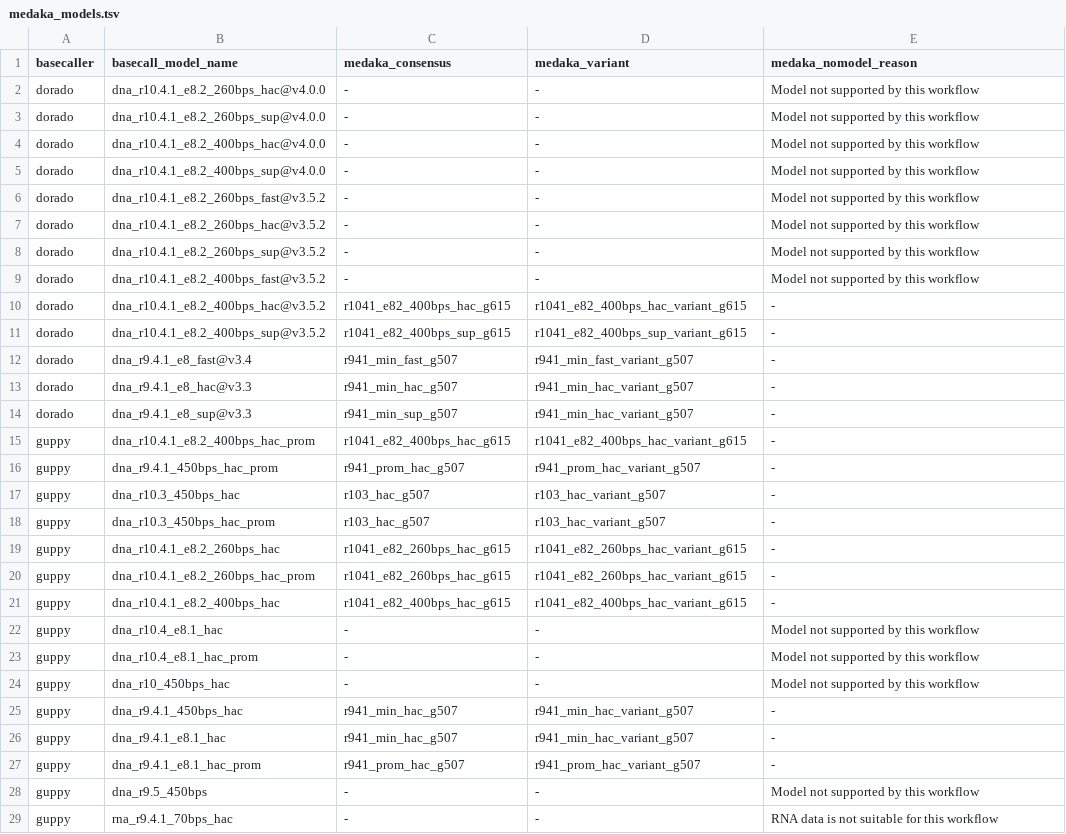
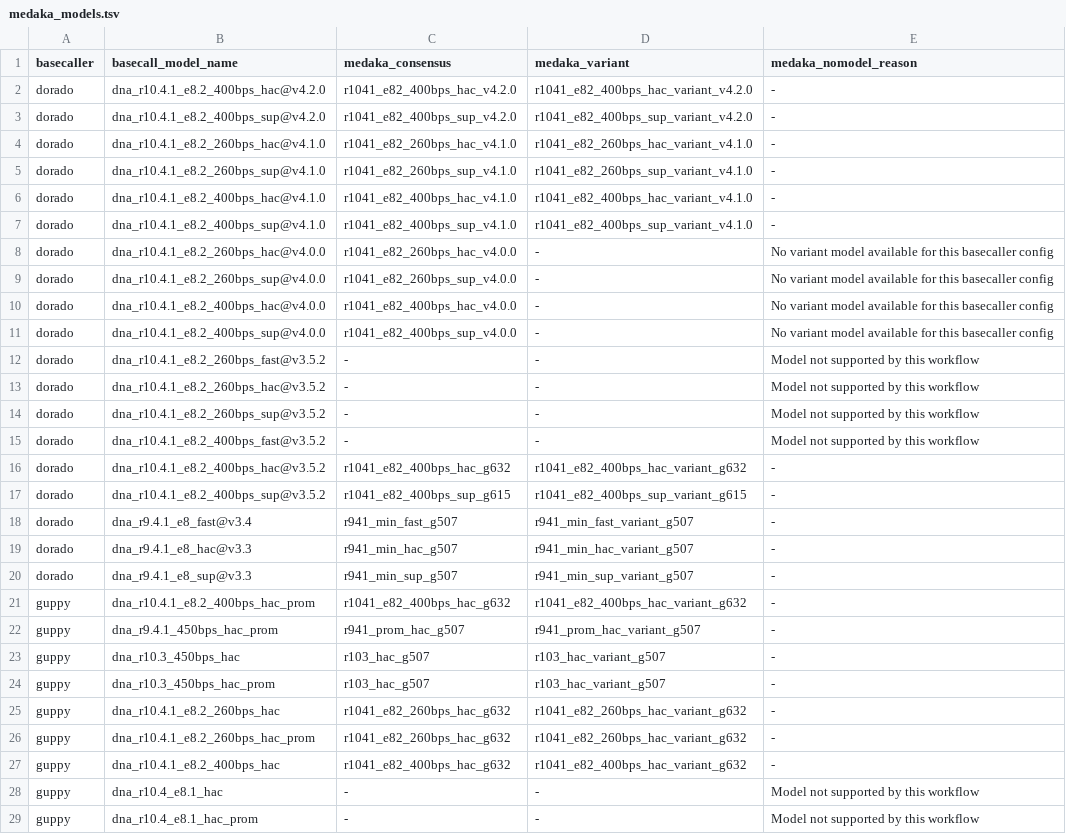
Before and after one commit to epi2me-labs/wf-bacterial-genomes, a TSV file: data/medaka_models.tsv, drawn as a sheet; only a part is shown; the shorter side is filled out with more unchanged rows.

Commit message:
update medaka models [CW-2544]

```diff
--- a/data/medaka_models.tsv
+++ b/data/medaka_models.tsv
@@ -1,6 +1,12 @@
 basecaller	basecall_model_name	medaka_consensus	medaka_variant	medaka_nomodel_reason
-dorado	dna_r10.4.1_e8.2_260bps_hac@v4.0.0	-	-	Model not supported by this workflow
-dorado	dna_r10.4.1_e8.2_260bps_sup@v4.0.0	-	-	Model not supported by this workflow
-dorado	dna_r10.4.1_e8.2_400bps_hac@v4.0.0	-	-	Model not supported by this workflow
-dorado	dna_r10.4.1_e8.2_400bps_sup@v4.0.0	-	-	Model not supported by this workflow
+dorado	dna_r10.4.1_e8.2_400bps_hac@v4.2.0	r1041_e82_400bps_hac_v4.2.0	r1041_e82_400bps_hac_variant_v4.2.0	-
+dorado	dna_r10.4.1_e8.2_400bps_sup@v4.2.0	r1041_e82_400bps_sup_v4.2.0	r1041_e82_400bps_sup_variant_v4.2.0	-
+dorado	dna_r10.4.1_e8.2_260bps_hac@v4.1.0	r1041_e82_260bps_hac_v4.1.0	r1041_e82_260bps_hac_variant_v4.1.0	-
+dorado	dna_r10.4.1_e8.2_260bps_sup@v4.1.0	r1041_e82_260bps_sup_v4.1.0	r1041_e82_260bps_sup_variant_v4.1.0	-
+dorado	dna_r10.4.1_e8.2_400bps_hac@v4.1.0	r1041_e82_400bps_hac_v4.1.0	r1041_e82_400bps_hac_variant_v4.1.0	-
+dorado	dna_r10.4.1_e8.2_400bps_sup@v4.1.0	r1041_e82_400bps_sup_v4.1.0	r1041_e82_400bps_sup_variant_v4.1.0	-
+dorado	dna_r10.4.1_e8.2_260bps_hac@v4.0.0	r1041_e82_260bps_hac_v4.0.0	-	No variant model available for this basecaller config
+dorado	dna_r10.4.1_e8.2_260bps_sup@v4.0.0	r1041_e82_260bps_sup_v4.0.0	-	No variant model available for this basecaller config
+dorado	dna_r10.4.1_e8.2_400bps_hac@v4.0.0	r1041_e82_400bps_hac_v4.0.0	-	No variant model available for this basecaller config
+dorado	dna_r10.4.1_e8.2_400bps_sup@v4.0.0	r1041_e82_400bps_sup_v4.0.0	-	No variant model available for this basecaller config
 dorado	dna_r10.4.1_e8.2_260bps_fast@v3.5.2	-	-	Model not supported by this workflow
@@ -9,3 +15,3 @@ dorado	dna_r10.4.1_e8.2_260bps_sup@v3.5.2	-	-	Model not supported by this workfl
 dorado	dna_r10.4.1_e8.2_400bps_fast@v3.5.2	-	-	Model not supported by this workflow
-dorado	dna_r10.4.1_e8.2_400bps_hac@v3.5.2	r1041_e82_400bps_hac_g615	r1041_e82_400bps_hac_variant_g615	-
+dorado	dna_r10.4.1_e8.2_400bps_hac@v3.5.2	r1041_e82_400bps_hac_g632	r1041_e82_400bps_hac_variant_g632	-
 dorado	dna_r10.4.1_e8.2_400bps_sup@v3.5.2	r1041_e82_400bps_sup_g615	r1041_e82_400bps_sup_variant_g615	-
@@ -13,4 +19,4 @@ dorado	dna_r9.4.1_e8_fast@v3.4	r941_min_fast_g507	r941_min_fast_variant_g507	-
 dorado	dna_r9.4.1_e8_hac@v3.3	r941_min_hac_g507	r941_min_hac_variant_g507	-
-dorado	dna_r9.4.1_e8_sup@v3.3	r941_min_sup_g507	r941_min_hac_variant_g507	-
-guppy	dna_r10.4.1_e8.2_400bps_hac_prom	r1041_e82_400bps_hac_g615	r1041_e82_400bps_hac_variant_g615	-
+dorado	dna_r9.4.1_e8_sup@v3.3	r941_min_sup_g507	r941_min_sup_variant_g507	-
+guppy	dna_r10.4.1_e8.2_400bps_hac_prom	r1041_e82_400bps_hac_g632	r1041_e82_400bps_hac_variant_g632	-
 guppy	dna_r9.4.1_450bps_hac_prom	r941_prom_hac_g507	r941_prom_hac_variant_g507	-
@@ -18,5 +24,5 @@ guppy	dna_r10.3_450bps_hac	r103_hac_g507	r103_hac_variant_g507	-
 guppy	dna_r10.3_450bps_hac_prom	r103_hac_g507	r103_hac_variant_g507	-
-guppy	dna_r10.4.1_e8.2_260bps_hac	r1041_e82_260bps_hac_g615	r1041_e82_260bps_hac_variant_g615	-
-guppy	dna_r10.4.1_e8.2_260bps_hac_prom	r1041_e82_260bps_hac_g615	r1041_e82_260bps_hac_variant_g615	-
-guppy	dna_r10.4.1_e8.2_400bps_hac	r1041_e82_400bps_hac_g615	r1041_e82_400bps_hac_variant_g615	-
+guppy	dna_r10.4.1_e8.2_260bps_hac	r1041_e82_260bps_hac_g632	r1041_e82_260bps_hac_variant_g632	-
+guppy	dna_r10.4.1_e8.2_260bps_hac_prom	r1041_e82_260bps_hac_g632	r1041_e82_260bps_hac_variant_g632	-
+guppy	dna_r10.4.1_e8.2_400bps_hac	r1041_e82_400bps_hac_g632	r1041_e82_400bps_hac_variant_g632	-
 guppy	dna_r10.4_e8.1_hac	-	-	Model not supported by this workflow
```
Also changed, not shown: 4 other files.
